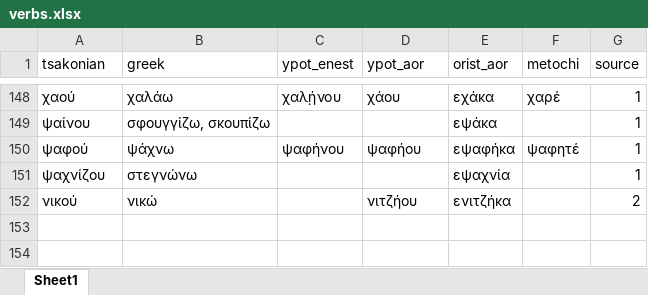
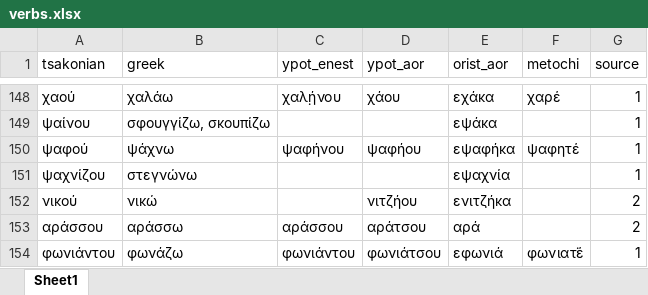
Before and after one commit to jgchaparro/TsakonianDB, an Excel workbook: TsakonianDB/tables/verbs.xlsx, sheet Sheet1, drawn as a sheet; only a part is shown, gaps mark what is left out; values as stored, in another font and other column widths than the file's, no borders; table styles not drawn; the diff names each change by its address in the sheet, - before the commit and + after, or states it on an @@ line.

Commit message:
Adding verb paradigms

```diff
--- a/TsakonianDB/tables/verbs.xlsx (sheet Sheet1)
+++ b/TsakonianDB/tables/verbs.xlsx (sheet Sheet1)
+row 153: αράσσου | αράσσω | αράσσου | αράτσου | αρά |  | 2
+row 154: φωνιάντου | φωνάζω | φωνιάντου | φωνιάτσου | εφωνιά | φωνιατ̇έ | 1
```
Also changed, not shown: 9 other files.
